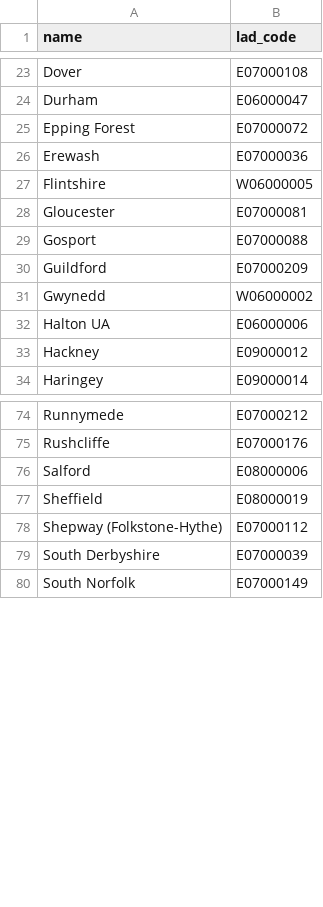
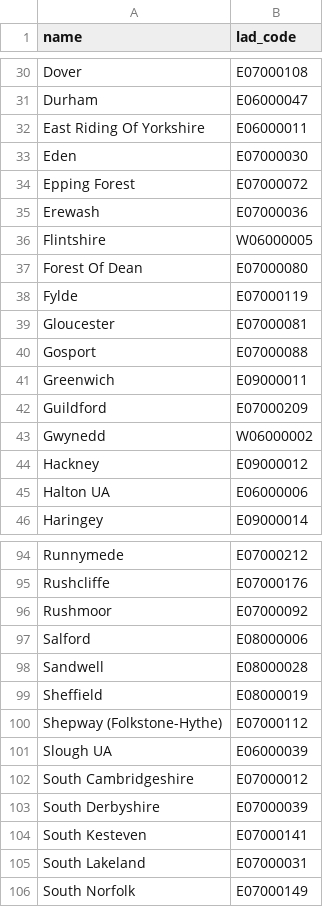
Before and after one commit to ONSdigital/aws-uploader, a CSV file: councils.csv, drawn as a sheet; only a part is shown, gaps mark what is left out; the diff covers the shown part only.

```diff
--- a/councils.csv
+++ b/councils.csv
@@ -24,2 +31,4 @@
 "Durham","E06000047"
+"East Riding Of Yorkshire","E06000011"
+"Eden","E07000030"
 "Epping Forest","E07000072"
@@ -27,8 +36,11 @@
 "Flintshire","W06000005"
+"Forest Of Dean","E07000080"
+"Fylde","E07000119"
 "Gloucester","E07000081"
 "Gosport","E07000088"
+"Greenwich","E09000011"
 "Guildford","E07000209"
 "Gwynedd","W06000002"
+"Hackney","E09000012"
 "Halton UA","E06000006"
-"Hackney","E09000012"
 "Haringey","E09000014"
@@ -75,6 +95,12 @@
 "Rushcliffe","E07000176"
+"Rushmoor","E07000092"
 "Salford","E08000006"
+"Sandwell","E08000028"
 "Sheffield","E08000019"
 "Shepway (Folkstone-Hythe)","E07000112"
+"Slough UA","E06000039"
+"South Cambridgeshire","E07000012"
 "South Derbyshire","E07000039"
+"South Kesteven","E07000141"
+"South Lakeland","E07000031"
 "South Norfolk","E07000149"
```
Also changed, not shown: 20 added rows and 4 moved rows elsewhere in this file.
